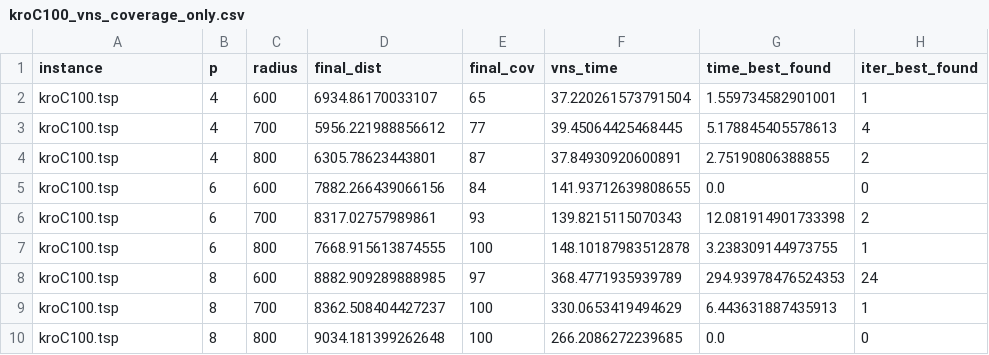
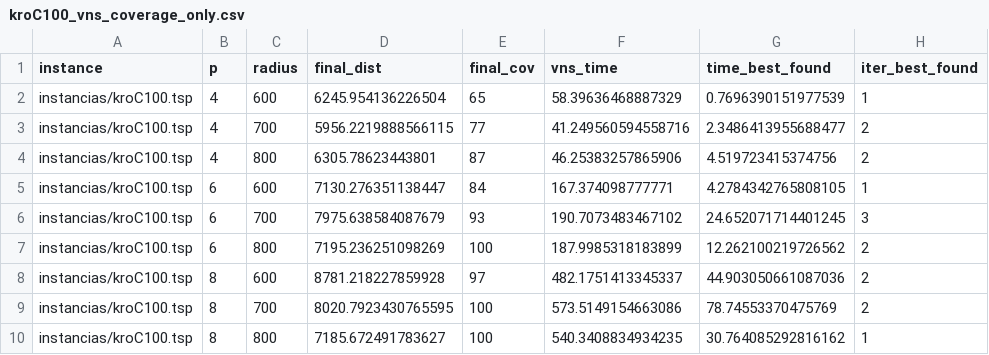
Before and after one commit to gustavo-b-nahuz/vns, a CSV file: resultados_cobertura_e_dist/kroC100_vns_coverage_only.csv, drawn as a sheet; only a part is shown; the diff names each change by its address in the sheet, - before the commit and + after, or states it on an @@ line.

```diff
--- a/resultados_cobertura_e_dist/kroC100_vns_coverage_only.csv
+++ b/resultados_cobertura_e_dist/kroC100_vns_coverage_only.csv
-A2:A10 (instance): kroC100.tsp
+A2:A10 (instance): instancias/kroC100.tsp
-D2 (final_dist): 6934.86170033107
+D2 (final_dist): 6245.954136226504
-F2 (vns_time): 37.220261573791504
+F2 (vns_time): 58.39636468887329
-G2 (time_best_found): 1.559734582901001
+G2 (time_best_found): 0.7696390151977539
-D3 (final_dist): 5956.221988856612
+D3 (final_dist): 5956.2219888566115
-F3 (vns_time): 39.45064425468445
+F3 (vns_time): 41.249560594558716
-G3 (time_best_found): 5.178845405578613
+G3 (time_best_found): 2.3486413955688477
-H3 (iter_best_found): 4
+H3 (iter_best_found): 2
-F4 (vns_time): 37.84930920600891
+F4 (vns_time): 46.25383257865906
-G4 (time_best_found): 2.75190806388855
+G4 (time_best_found): 4.519723415374756
-D5 (final_dist): 7882.266439066156
+D5 (final_dist): 7130.276351138447
-F5 (vns_time): 141.93712639808655
+F5 (vns_time): 167.374098777771
-G5 (time_best_found): 0.0
+G5 (time_best_found): 4.2784342765808105
-H5 (iter_best_found): 0
+H5 (iter_best_found): 1
-D6 (final_dist): 8317.02757989861
+D6 (final_dist): 7975.638584087679
-F6 (vns_time): 139.8215115070343
+F6 (vns_time): 190.7073483467102
-G6 (time_best_found): 12.081914901733398
+G6 (time_best_found): 24.652071714401245
-H6 (iter_best_found): 2
+H6 (iter_best_found): 3
-D7 (final_dist): 7668.915613874555
+D7 (final_dist): 7195.236251098269
-F7 (vns_time): 148.10187983512878
+F7 (vns_time): 187.9985318183899
-G7 (time_best_found): 3.238309144973755
+G7 (time_best_found): 12.262100219726562
-H7 (iter_best_found): 1
+H7 (iter_best_found): 2
-D8 (final_dist): 8882.909289888985
+D8 (final_dist): 8781.218227859928
-F8 (vns_time): 368.4771935939789
+F8 (vns_time): 482.1751413345337
-G8 (time_best_found): 294.93978476524353
+G8 (time_best_found): 44.903050661087036
-H8 (iter_best_found): 24
+H8 (iter_best_found): 2
-D9 (final_dist): 8362.508404427237
+D9 (final_dist): 8020.7923430765595
-F9 (vns_time): 330.0653419494629
+F9 (vns_time): 573.5149154663086
-G9 (time_best_found): 6.443631887435913
+G9 (time_best_found): 78.74553370475769
-H9 (iter_best_found): 1
+H9 (iter_best_found): 2
-D10 (final_dist): 9034.181399262648
+D10 (final_dist): 7185.672491783627
-F10 (vns_time): 266.2086272239685
+F10 (vns_time): 540.3408834934235
-G10 (time_best_found): 0.0
+G10 (time_best_found): 30.764085292816162
-H10 (iter_best_found): 0
+H10 (iter_best_found): 1
```
Also changed, not shown: resultados_cobertura_e_dist/kroA100_vns_coverage_only.csv, resultados_cobertura_e_dist/kroA200_vns_coverage_only.csv, 3 other files.
